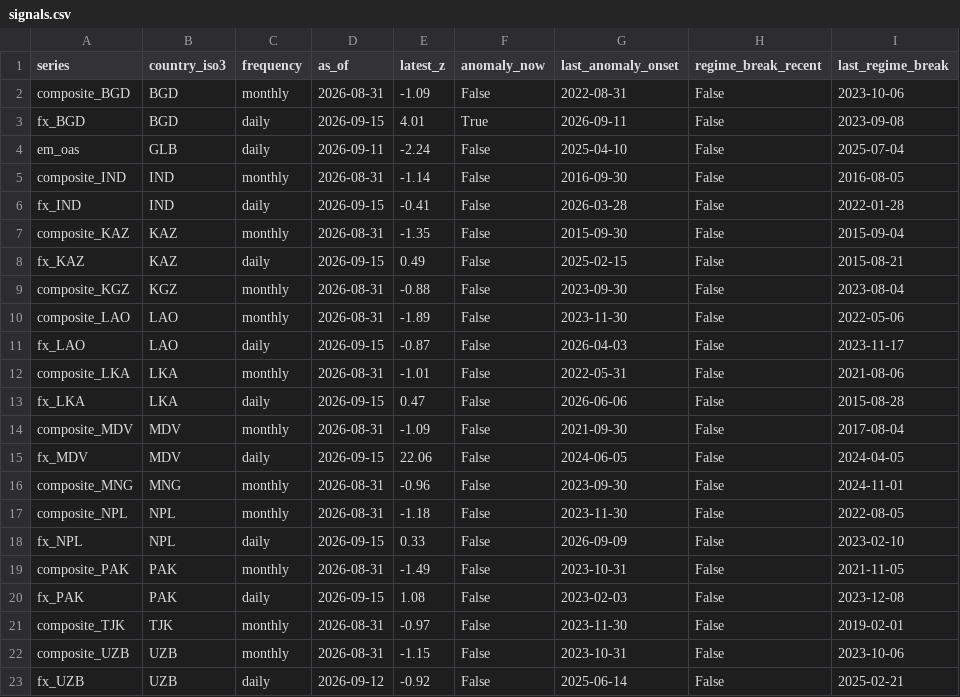
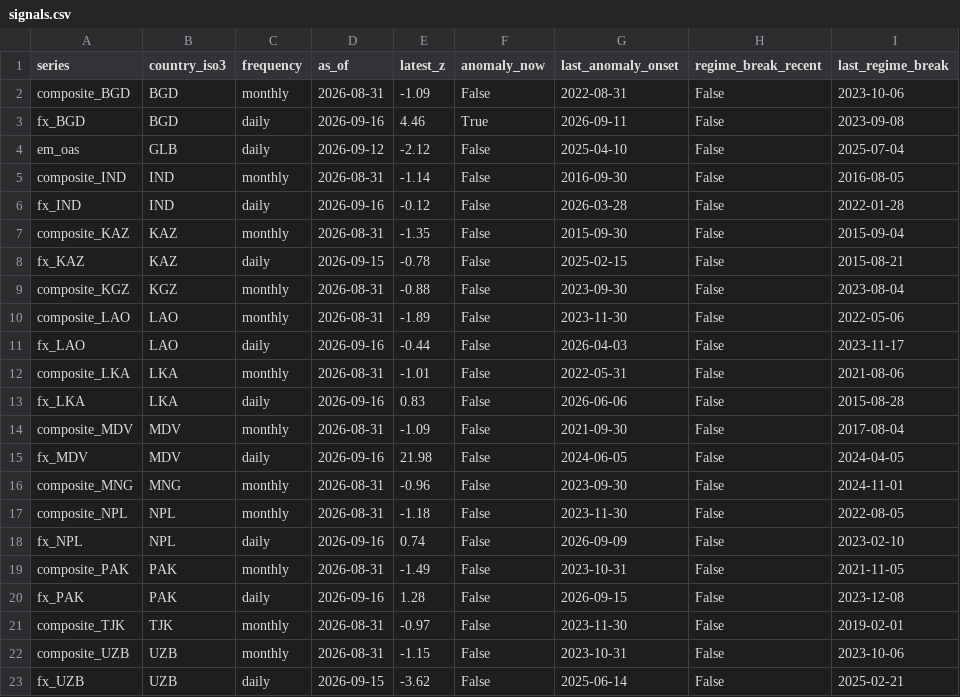
Before and after one commit to walk-on-the-wild-side/sovereign-monitor, a CSV file: dashboard_export/signals.csv, drawn as a sheet.

```diff
--- a/dashboard_export/signals.csv
+++ b/dashboard_export/signals.csv
@@ -2,22 +2,22 @@ series,country_iso3,frequency,as_of,latest_z,anomaly_now,last_anomaly_onset,regi
 composite_BGD,BGD,monthly,2026-08-31,-1.09,False,2022-08-31,False,2023-10-06
-fx_BGD,BGD,daily,2026-09-15,4.01,True,2026-09-11,False,2023-09-08
-em_oas,GLB,daily,2026-09-11,-2.24,False,2025-04-10,False,2025-07-04
+fx_BGD,BGD,daily,2026-09-16,4.46,True,2026-09-11,False,2023-09-08
+em_oas,GLB,daily,2026-09-12,-2.12,False,2025-04-10,False,2025-07-04
 composite_IND,IND,monthly,2026-08-31,-1.14,False,2016-09-30,False,2016-08-05
-fx_IND,IND,daily,2026-09-15,-0.41,False,2026-03-28,False,2022-01-28
+fx_IND,IND,daily,2026-09-16,-0.12,False,2026-03-28,False,2022-01-28
 composite_KAZ,KAZ,monthly,2026-08-31,-1.35,False,2015-09-30,False,2015-09-04
-fx_KAZ,KAZ,daily,2026-09-15,0.49,False,2025-02-15,False,2015-08-21
+fx_KAZ,KAZ,daily,2026-09-15,-0.78,False,2025-02-15,False,2015-08-21
 composite_KGZ,KGZ,monthly,2026-08-31,-0.88,False,2023-09-30,False,2023-08-04
 composite_LAO,LAO,monthly,2026-08-31,-1.89,False,2023-11-30,False,2022-05-06
-fx_LAO,LAO,daily,2026-09-15,-0.87,False,2026-04-03,False,2023-11-17
+fx_LAO,LAO,daily,2026-09-16,-0.44,False,2026-04-03,False,2023-11-17
 composite_LKA,LKA,monthly,2026-08-31,-1.01,False,2022-05-31,False,2021-08-06
-fx_LKA,LKA,daily,2026-09-15,0.47,False,2026-06-06,False,2015-08-28
+fx_LKA,LKA,daily,2026-09-16,0.83,False,2026-06-06,False,2015-08-28
 composite_MDV,MDV,monthly,2026-08-31,-1.09,False,2021-09-30,False,2017-08-04
-fx_MDV,MDV,daily,2026-09-15,22.06,False,2024-06-05,False,2024-04-05
+fx_MDV,MDV,daily,2026-09-16,21.98,False,2024-06-05,False,2024-04-05
 composite_MNG,MNG,monthly,2026-08-31,-0.96,False,2023-09-30,False,2024-11-01
 composite_NPL,NPL,monthly,2026-08-31,-1.18,False,2023-11-30,False,2022-08-05
-fx_NPL,NPL,daily,2026-09-15,0.33,False,2026-09-09,False,2023-02-10
+fx_NPL,NPL,daily,2026-09-16,0.74,False,2026-09-09,False,2023-02-10
 composite_PAK,PAK,monthly,2026-08-31,-1.49,False,2023-10-31,False,2021-11-05
-fx_PAK,PAK,daily,2026-09-15,1.08,False,2023-02-03,False,2023-12-08
+fx_PAK,PAK,daily,2026-09-16,1.28,False,2026-09-15,False,2023-12-08
 composite_TJK,TJK,monthly,2026-08-31,-0.97,False,2023-11-30,False,2019-02-01
 composite_UZB,UZB,monthly,2026-08-31,-1.15,False,2023-10-31,False,2023-10-06
-fx_UZB,UZB,daily,2026-09-12,-0.92,False,2025-06-14,False,2025-02-21
+fx_UZB,UZB,daily,2026-09-15,-3.62,False,2025-06-14,False,2025-02-21
```
Also changed, not shown: dashboard_export/alerts.csv, 3 other files.
